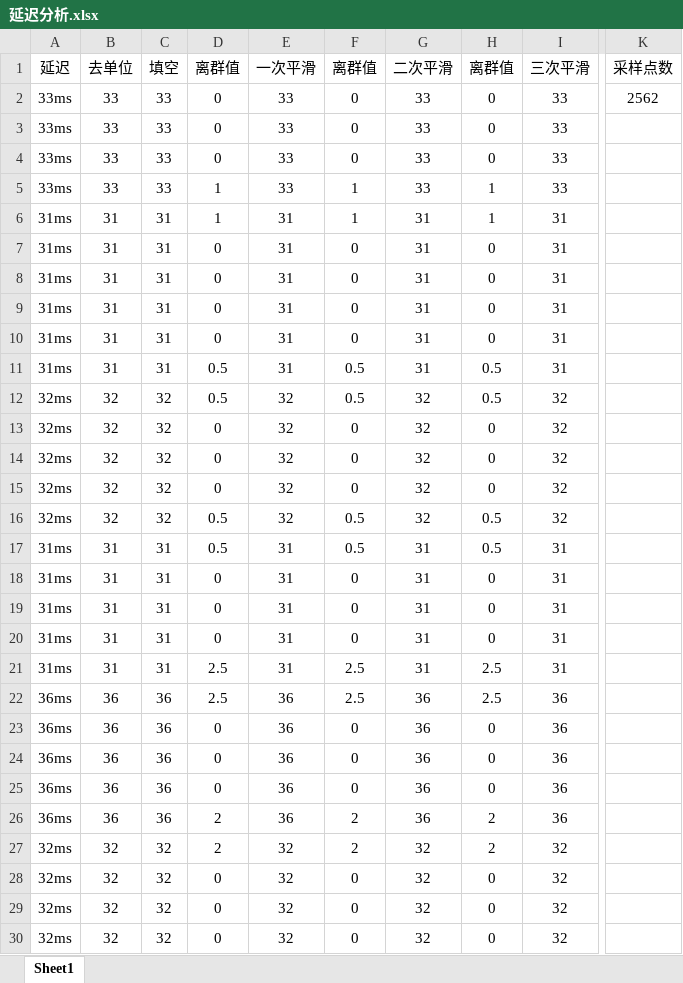
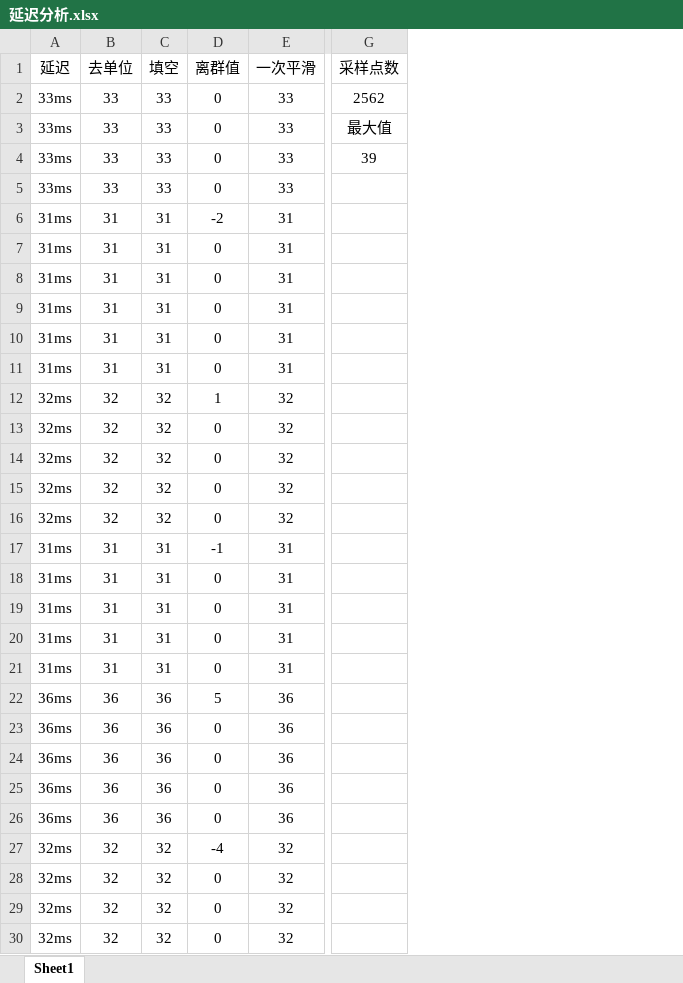
Before and after one commit to AlucardNosferatu/NPEE, an Excel workbook: 408/OS/2024/ModularAutomation/reports/延迟分析.xlsx, sheet Sheet1, drawn as a sheet; only a part is shown, gaps mark what is left out; values as stored, in another font and other column widths than the file's, no borders; charts and pictures not drawn; removed rows and columns are numbered as before the commit, all else as after; the diff covers the shown part only; the diff names each change by its address in the sheet, - before the commit and + after, or states it on an @@ line.

```diff
--- a/408/OS/2024/ModularAutomation/reports/延迟分析.xlsx (sheet Sheet1)
+++ b/408/OS/2024/ModularAutomation/reports/延迟分析.xlsx (sheet Sheet1)
-column F (离群值), rows 2-30: 0 | 0 | 0 | 1 | 1 | 0 | 0 | 0 | 0 | 0.5 | 0.5 | 0 | 0 | 0 | 0.5 | 0.5 | 0 | 0 | 0 | 2.5 | 2.5 | 0 | 0 | 0 | 2 | 2 | 0 | 0 | 0
-column G (二次平滑), rows 2-30: 33 | 33 | 33 | 33 | 31 | 31 | 31 | 31 | 31 | 31 | 32 | 32 | 32 | 32 | 32 | 31 | 31 | 31 | 31 | 31 | 36 | 36 | 36 | 36 | 36 | 32 | 32 | 32 | 32
-column H (离群值), rows 2-30: 0 | 0 | 0 | 1 | 1 | 0 | 0 | 0 | 0 | 0.5 | 0.5 | 0 | 0 | 0 | 0.5 | 0.5 | 0 | 0 | 0 | 2.5 | 2.5 | 0 | 0 | 0 | 2 | 2 | 0 | 0 | 0
-column I (三次平滑), rows 2-30: 33 | 33 | 33 | 33 | 31 | 31 | 31 | 31 | 31 | 31 | 32 | 32 | 32 | 32 | 32 | 31 | 31 | 31 | 31 | 31 | 36 | 36 | 36 | 36 | 36 | 32 | 32 | 32 | 32
-G3 (采样点数): (empty)
+G3 (采样点数): 最大值
-G4 (采样点数): (empty)
+G4 (采样点数): 39
-D5 (离群值): 1
+D5 (离群值): 0
-D6 (离群值): 1
+D6 (离群值): -2
-D11 (离群值): 0.5
+D11 (离群值): 0
-D12 (离群值): 0.5
+D12 (离群值): 1
-D16 (离群值): 0.5
+D16 (离群值): 0
-D17 (离群值): 0.5
+D17 (离群值): -1
-D21 (离群值): 2.5
+D21 (离群值): 0
-D22 (离群值): 2.5
+D22 (离群值): 5
-D26 (离群值): 2
+D26 (离群值): 0
-D27 (离群值): 2
+D27 (离群值): -4
```
Also changed, not shown: 1025 edited cells elsewhere in this sheet, formulas that keep their value, charts or pictures, 1 other file.
